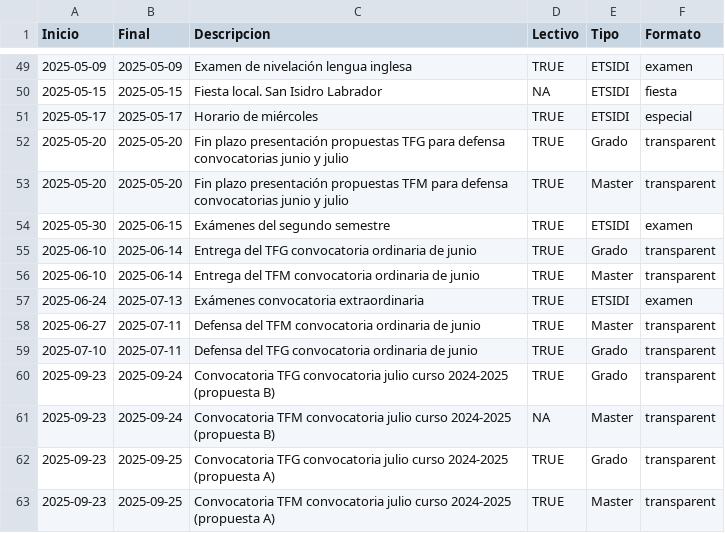
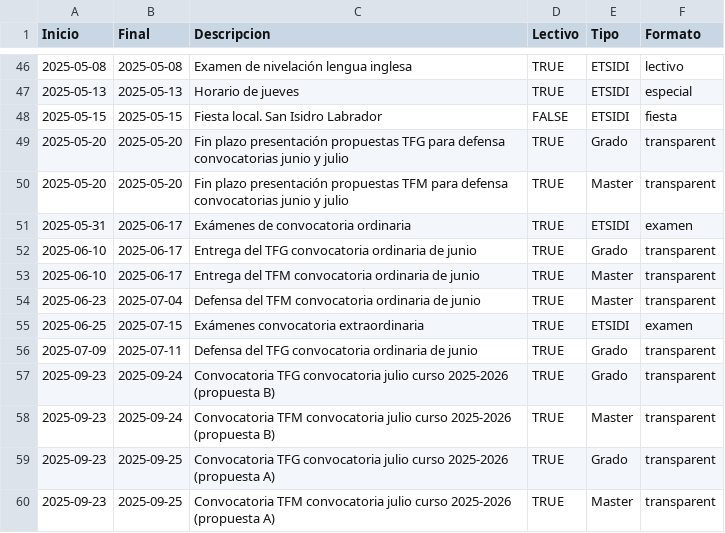
Before and after one commit to SOA-ETSIDI/calendario, a CSV file: csv/calendarioETSIDI_2024-25.csv, drawn as a sheet; only a part is shown, gaps mark what is left out; the diff covers the shown part only.

```diff
--- a/csv/calendarioETSIDI_2024-25.csv
+++ b/csv/calendarioETSIDI_2024-25.csv
@@ -49,3 +46,3 @@
-"2025-05-09","2025-05-09","Examen de nivelación lengua inglesa",TRUE,"ETSIDI","examen"
-"2025-05-15","2025-05-15","Fiesta local. San Isidro Labrador",NA,"ETSIDI","fiesta"
-"2025-05-17","2025-05-17","Horario de miércoles",TRUE,"ETSIDI","especial"
+"2025-05-08","2025-05-08","Examen de nivelación lengua inglesa","TRUE","ETSIDI","lectivo"
+"2025-05-13","2025-05-13","Horario de jueves","TRUE","ETSIDI","especial"
+"2025-05-15","2025-05-15","Fiesta local. San Isidro Labrador","FALSE","ETSIDI","fiesta"
@@ -54,10 +51,10 @@
-"2025-05-30","2025-06-15","Exámenes del segundo semestre",TRUE,"ETSIDI","examen"
-"2025-06-10","2025-06-14","Entrega del TFG convocatoria ordinaria de junio",TRUE,"Grado","transparent"
-"2025-06-10","2025-06-14","Entrega del TFM convocatoria ordinaria de junio",TRUE,"Master","transparent"
-"2025-06-24","2025-07-13","Exámenes convocatoria extraordinaria",TRUE,"ETSIDI","examen"
-"2025-06-27","2025-07-11","Defensa del TFM convocatoria ordinaria de junio",TRUE,"Master","transparent"
-"2025-07-10","2025-07-11","Defensa del TFG convocatoria ordinaria de junio",TRUE,"Grado","transparent"
-"2025-09-23","2025-09-24","Convocatoria TFG convocatoria julio curso 2024-2025 (propuesta B)",TRUE,"Grado","transparent"
-"2025-09-23","2025-09-24","Convocatoria TFM convocatoria julio curso 2024-2025 (propuesta B)",NA,"Master","transparent"
-"2025-09-23","2025-09-25","Convocatoria TFG convocatoria julio curso 2024-2025 (propuesta A)",TRUE,"Grado","transparent"
-"2025-09-23","2025-09-25","Convocatoria TFM convocatoria julio curso 2024-2025 (propuesta A)",TRUE,"Master","transparent"
+"2025-05-31","2025-06-17","Exámenes de convocatoria ordinaria","TRUE","ETSIDI","examen"
+"2025-06-10","2025-06-17","Entrega del TFG convocatoria ordinaria de junio","TRUE","Grado","transparent"
+"2025-06-10","2025-06-17","Entrega del TFM convocatoria ordinaria de junio","TRUE","Master","transparent"
+"2025-06-23","2025-07-04","Defensa del TFM convocatoria ordinaria de junio","TRUE","Master","transparent"
+"2025-06-25","2025-07-15","Exámenes convocatoria extraordinaria","TRUE","ETSIDI","examen"
+"2025-07-09","2025-07-11","Defensa del TFG convocatoria ordinaria de junio","TRUE","Grado","transparent"
+"2025-09-23","2025-09-24","Convocatoria TFG convocatoria julio curso 2025-2026 (propuesta B)","TRUE","Grado","transparent"
+"2025-09-23","2025-09-24","Convocatoria TFM convocatoria julio curso 2025-2026 (propuesta B)","TRUE","Master","transparent"
+"2025-09-23","2025-09-25","Convocatoria TFG convocatoria julio curso 2025-2026 (propuesta A)","TRUE","Grado","transparent"
+"2025-09-23","2025-09-25","Convocatoria TFM convocatoria julio curso 2025-2026 (propuesta A)","TRUE","Master","transparent"
```
Also changed, not shown: 6 added rows, 9 removed rows and 54 edited cells elsewhere in this file.
